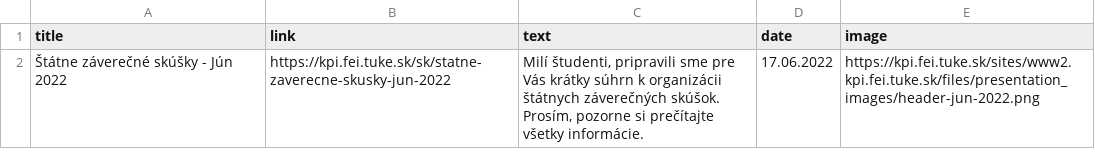
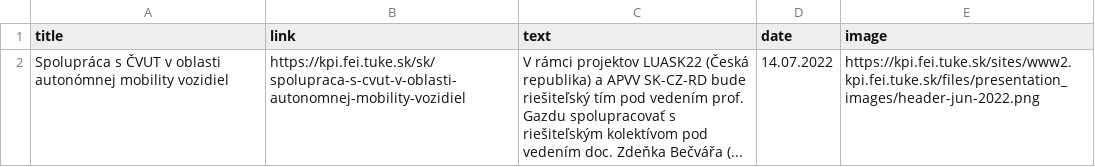
Before and after one commit to Isntalreadytakenusername/AktualityBot, a CSV file: aktuality_scrapers/kpi_aktuality.csv, drawn as a sheet.

```diff
--- a/aktuality_scrapers/kpi_aktuality.csv
+++ b/aktuality_scrapers/kpi_aktuality.csv
@@ -1,3 +1,2 @@
 title,link,text,date,image
-Štátne záverečné skúšky - Jún 2022,https://kpi.fei.tuke.sk/sk/statne-zaverecne-skusky-jun-2022,"Milí študenti, pripravili sme pre Vás krátky súhrn k organizácii štátnych záverečných skúšok. Prosím, pozorne si prečítajte všetky informácie.
-",17.06.2022 ,https://kpi.fei.tuke.sk/sites/www2.kpi.fei.tuke.sk/files/presentation_images/header-jun-2022.png
+Spolupráca s ČVUT v oblasti autonómnej mobility vozidiel,https://kpi.fei.tuke.sk/sk/spolupraca-s-cvut-v-oblasti-autonomnej-mobility-vozidiel,V rámci projektov LUASK22 (Česká republika) a APVV SK-CZ-RD bude riešiteľský tím pod vedením prof. Gazdu spolupracovať s riešiteľským kolektívom pod vedením doc. Zdeňka Bečvářa (... ,14.07.2022 ,https://kpi.fei.tuke.sk/sites/www2.kpi.fei.tuke.sk/files/presentation_images/header-jun-2022.png
```
Also changed, not shown: aktuality_scrapers/kpi_uspechy_katedry_last.csv, aktuality_scrapers/tuke_oznamy.csv, 1 other file.
